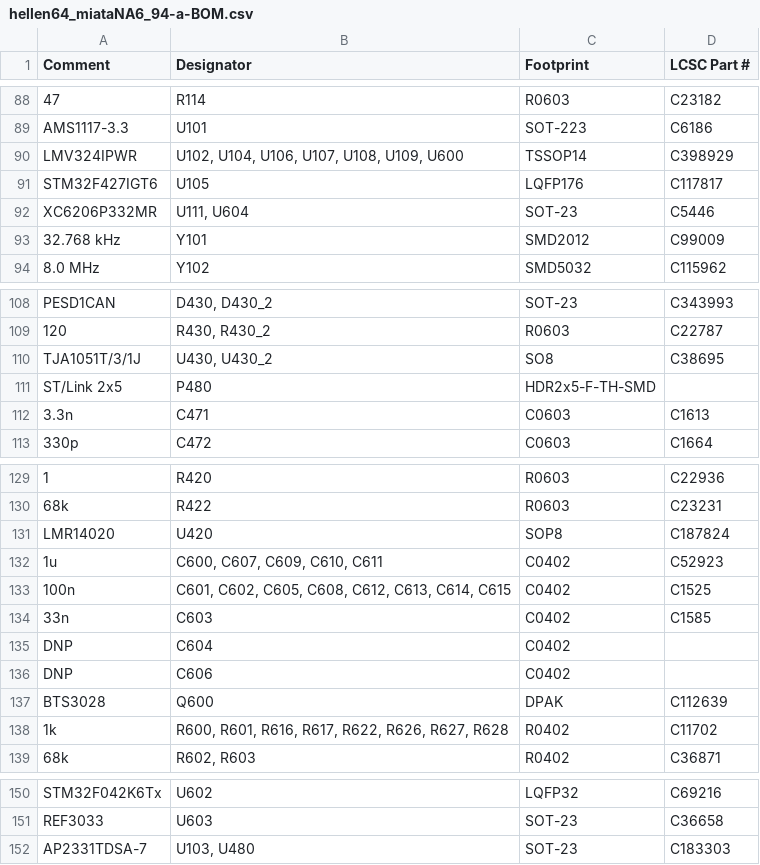
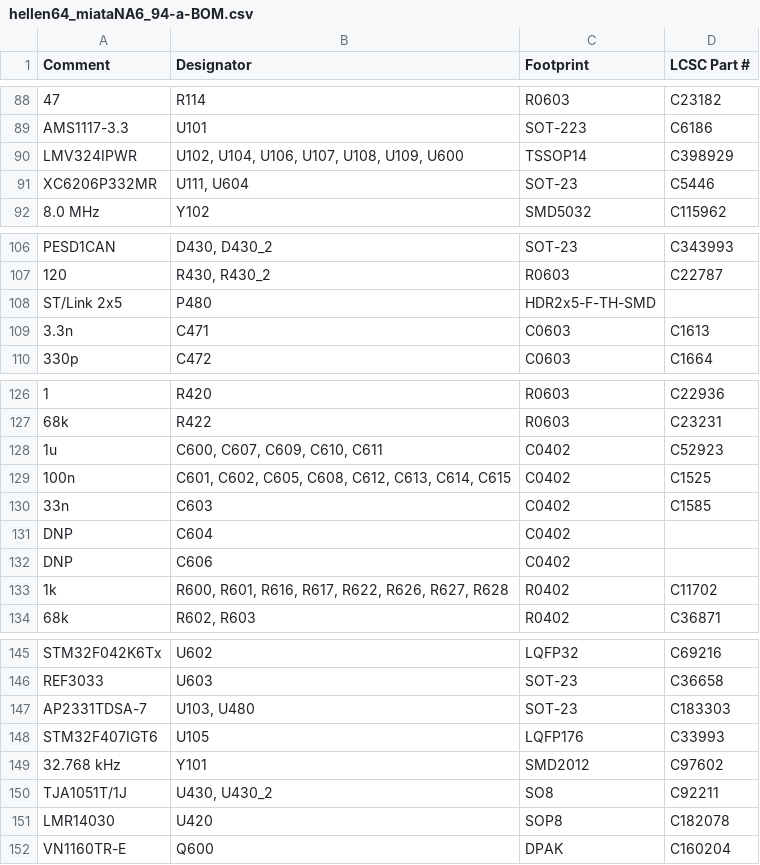
Before and after one commit to rusefi/hellen-miata-NA6, a CSV file: boards/hellen64_miataNA6_94-a/board/hellen64_miataNA6_94-a-BOM.csv, drawn as a sheet; only a part is shown, gaps mark what is left out; removed rows and columns are numbered as before the commit, all else as after; the diff names each change by its address in the sheet, - before the commit and + after, or states it on an @@ line.

```diff
--- a/boards/hellen64_miataNA6_94-a/board/hellen64_miataNA6_94-a-BOM.csv
+++ b/boards/hellen64_miataNA6_94-a/board/hellen64_miataNA6_94-a-BOM.csv
-row 91: STM32F427IGT6 | U105 | LQFP176 | C117817
-row 93: 32.768 kHz | Y101 | SMD2012 | C99009
-row 110: TJA1051T/3/1J | U430, U430_2 | SO8 | C38695
-row 131: LMR14020 | U420 | SOP8 | C187824
-row 137: BTS3028 | Q600 | DPAK | C112639
+row 148: STM32F407IGT6 | U105 | LQFP176 | C33993
+row 149: 32.768 kHz | Y101 | SMD2012 | C97602
+row 150: TJA1051T/1J | U430, U430_2 | SO8 | C92211
+row 151: LMR14030 | U420 | SOP8 | C182078
+row 152: VN1160TR-E | Q600 | DPAK | C160204
```
Also changed, not shown: bom_replace_64_miataNA6_94-a.csv, 5 other files.
